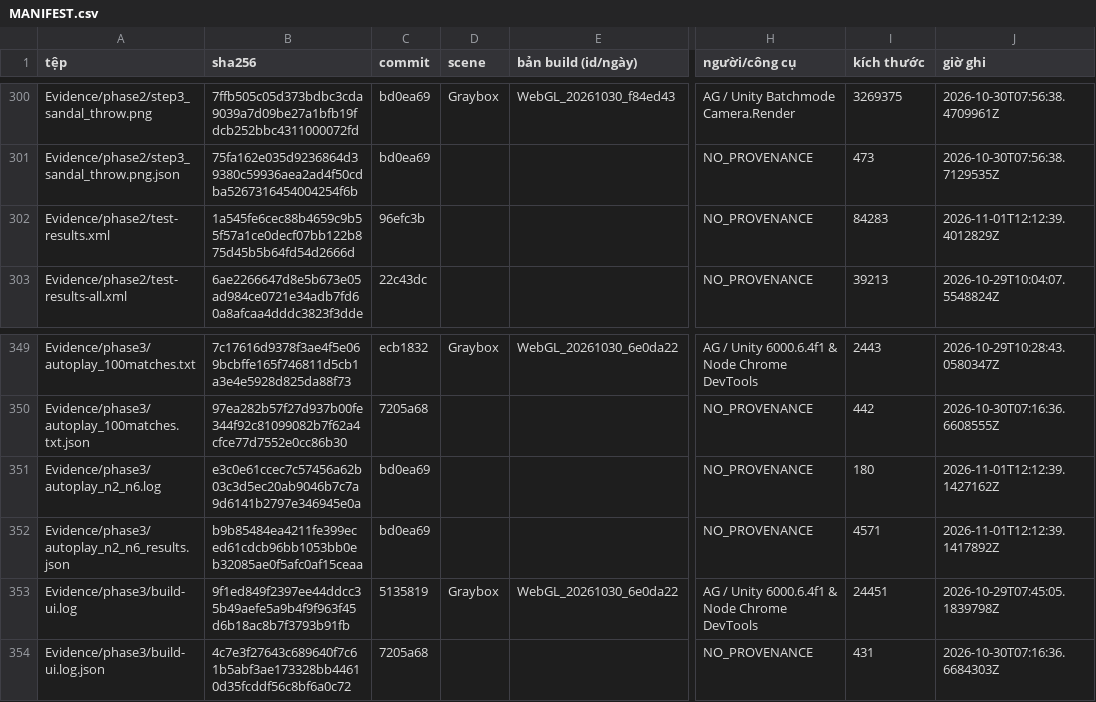
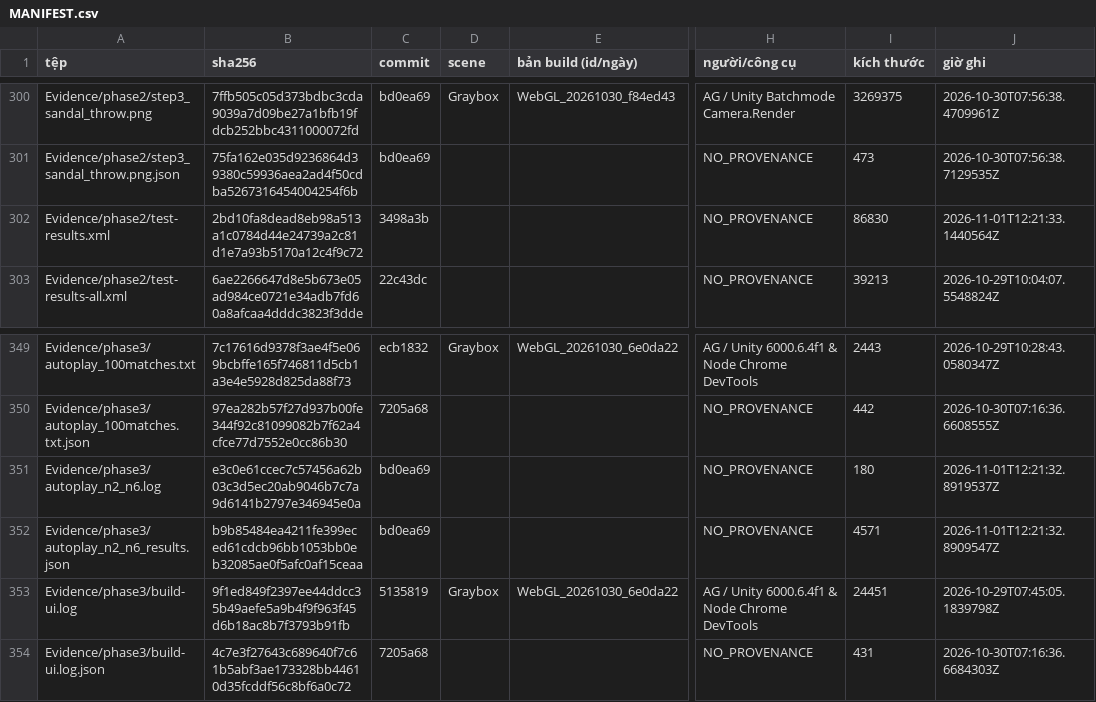
Before and after one commit to nguyenvanbaongoc24-eng/hitmegame, a CSV file: Evidence/MANIFEST.csv, drawn as a sheet; only a part is shown, gaps mark what is left out; the diff names each change by its address in the sheet, - before the commit and + after, or states it on an @@ line.

```diff
--- a/Evidence/MANIFEST.csv
+++ b/Evidence/MANIFEST.csv
-B302 (sha256): 1a545fe6cec88b4659c9b55f57a1ce0decf07bb122b875d45b5b64fd54d2666d
+B302 (sha256): 2bd10fa8dead8eb98a513a1c0784d44e24739a2c81d1e7a93b5170a12c4f9c72
-C302 (commit): 96efc3b
+C302 (commit): 3498a3b
-I302 (kích thước): 84283
+I302 (kích thước): 86830
-J302 (giờ ghi): 2026-11-01T12:12:39.4012829Z
+J302 (giờ ghi): 2026-11-01T12:21:33.1440564Z
-J351 (giờ ghi): 2026-11-01T12:12:39.1427162Z
+J351 (giờ ghi): 2026-11-01T12:21:32.8919537Z
-J352 (giờ ghi): 2026-11-01T12:12:39.1417892Z
+J352 (giờ ghi): 2026-11-01T12:21:32.8909547Z
```
Also changed, not shown: 4 other files.
